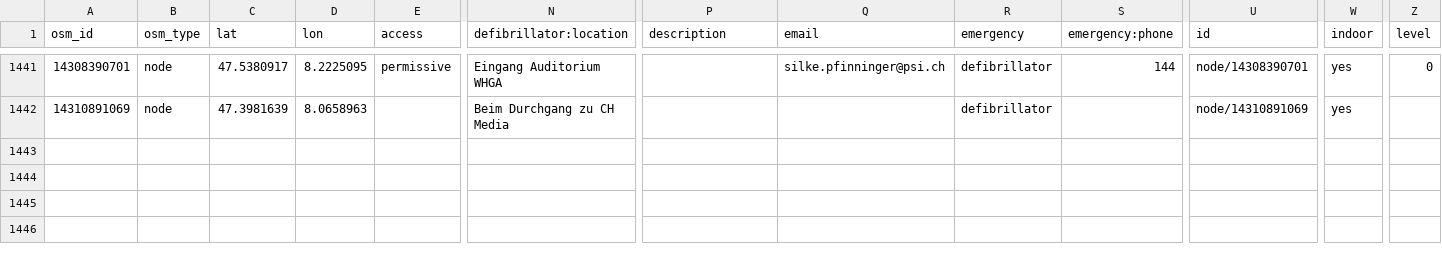
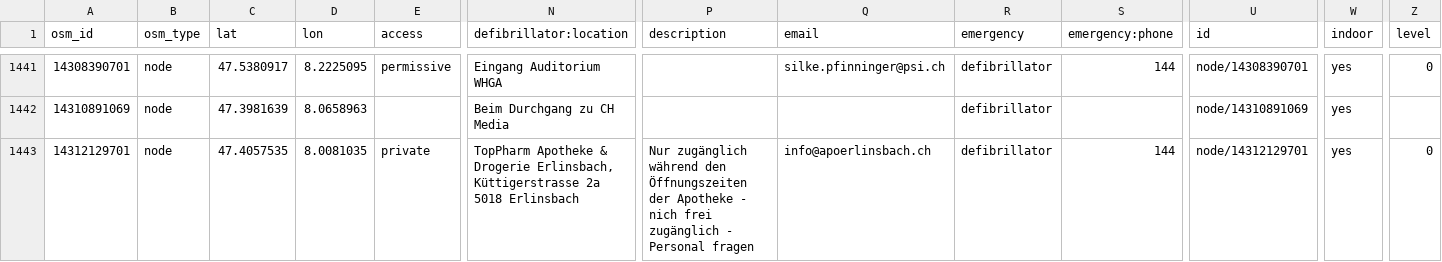
Before and after one commit to defikarte/defi_data, a CSV file: data/csv/defis_kt_ag.csv, drawn as a sheet; only a part is shown, gaps mark what is left out; rows hold the shown columns only; the diff names each change by its address in the sheet, - before the commit and + after, or states it on an @@ line.

```diff
--- a/data/csv/defis_kt_ag.csv
+++ b/data/csv/defis_kt_ag.csv
+row 1443: 14312129701 | node | 47.4057535 | 8.0081035 | private | TopPharm Apotheke & Drogerie Erlinsbach, Küttigerstrasse 2a 5018 Erlinsbach | Nur zugänglich während den Öffnungszeiten der Apotheke - nich frei zugänglich - Personal fragen | info@apoerlinsbach.ch | defibrillator | 144 | node/14312129701 | yes | 0
```
Also changed, not shown: data/csv/defis_dispo_knzsg.csv, data/csv/defis_kt_be.csv, 9 other files.
